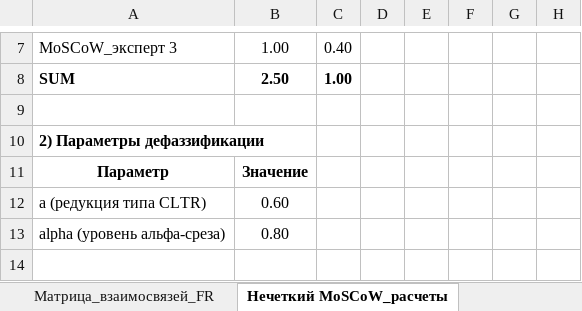
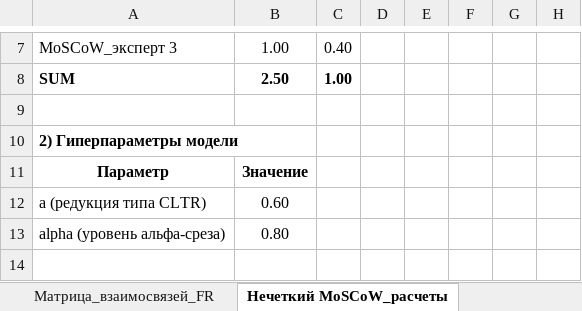
Before and after one commit to inna531/Fuzzy-Agile-Development, an Excel workbook: 2026.02.16_Файлы загрузки и выгрузки данных/Итоги_Fuzzy MoSCoW_взвешенные средние.xlsx, sheet Нечеткий MoSCoW_расчеты, drawn as a sheet; only a part is shown, gaps mark what is left out; values as stored, in another font and other column widths than the file's, no borders; the diff names each change by its address in the sheet, - before the commit and + after, or states it on an @@ line.

```diff
--- a/2026.02.16_Файлы загрузки и выгрузки данных/Итоги_Fuzzy MoSCoW_взвешенные средние.xlsx (sheet Нечеткий MoSCoW_расчеты)
+++ b/2026.02.16_Файлы загрузки и выгрузки данных/Итоги_Fuzzy MoSCoW_взвешенные средние.xlsx (sheet Нечеткий MoSCoW_расчеты)
-A10: 2) Параметры дефаззификации
+A10: 2) Гиперпараметры модели
```
Also changed, not shown: 2026.02.16_Файлы загрузки и выгрузки данных/Итоги_Fuzzy MoSCoW_Hsu 1996.xlsx, 2026.02.16_Файлы загрузки и выгрузки данных/Итоги_Fuzzy MoSCoW_Lu 2006.xlsx, 12 other files.
